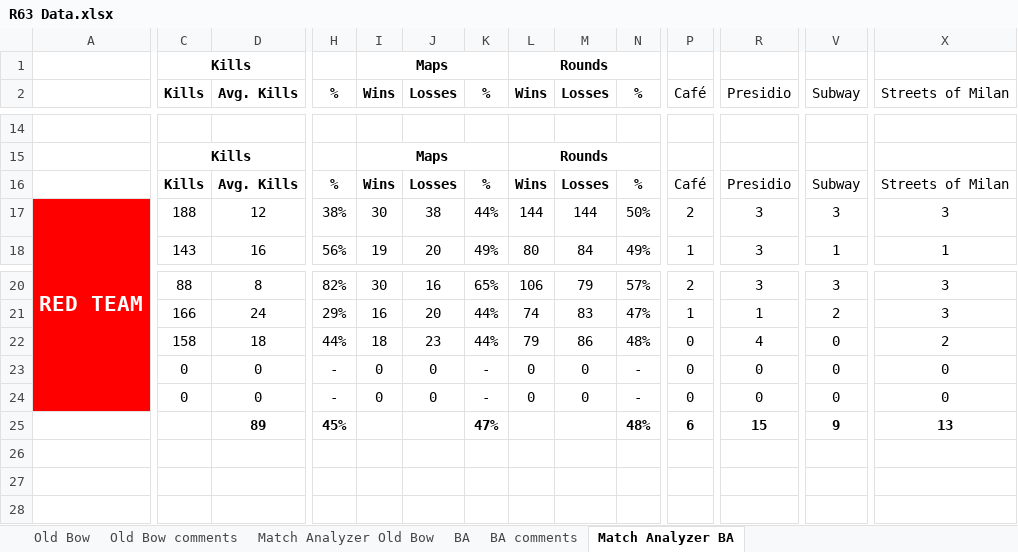
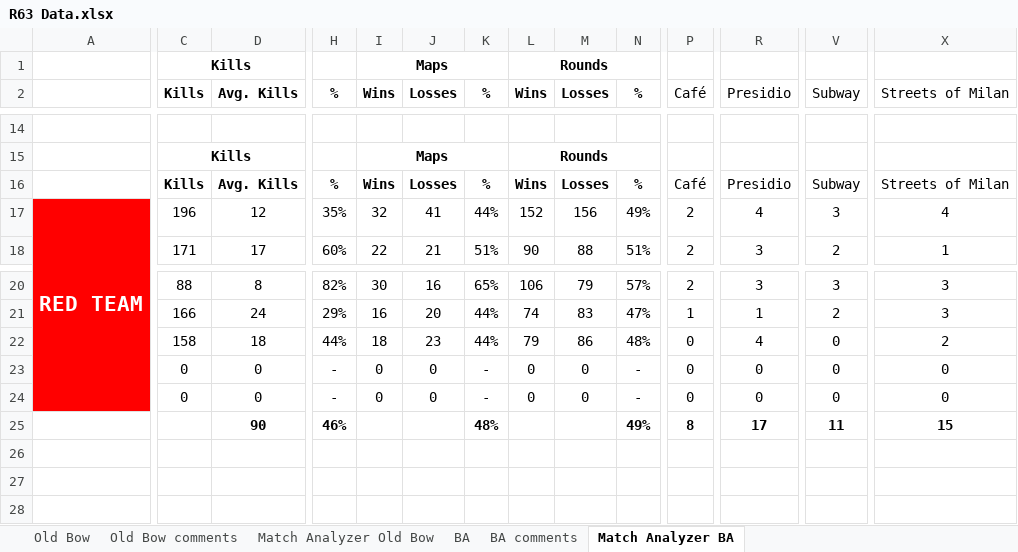
Before and after one commit to brettjmiller8-cpu/r63-stats, an Excel workbook: R63 Data.xlsx, sheet Match Analyzer BA, drawn as a sheet; only a part is shown, gaps mark what is left out; values as stored, in another font and other column widths than the file's, no borders; conditional formats not drawn; the diff covers the shown part only; the diff names each change by its address in the sheet, - before the commit and + after, or states it on an @@ line.

```diff
--- a/R63 Data.xlsx (sheet Match Analyzer BA)
+++ b/R63 Data.xlsx (sheet Match Analyzer BA)
-C17 (Kills): 188
+C17 (Kills): 196
-H17 (%): 38%
+H17 (%): 35%
-I17 (Wins): 30
+I17 (Wins): 32
-J17 (Losses): 38
+J17 (Losses): 41
-L17 (Wins): 144
+L17 (Wins): 152
-M17 (Losses): 144
+M17 (Losses): 156
-N17 (%): 50%
+N17 (%): 49%
-R17 (Presidio): 3
+R17 (Presidio): 4
-X17 (Streets of Milan): 3
+X17 (Streets of Milan): 4
-C18 (Kills): 143
+C18 (Kills): 171
-D18 (Avg. Kills): 16
+D18 (Avg. Kills): 17
-H18 (%): 56%
+H18 (%): 60%
-I18 (Wins): 19
+I18 (Wins): 22
-J18 (Losses): 20
+J18 (Losses): 21
-K18 (%): 49%
+K18 (%): 51%
-L18 (Wins): 80
+L18 (Wins): 90
-M18 (Losses): 84
+M18 (Losses): 88
-N18 (%): 49%
+N18 (%): 51%
-P18 (Café): 1
+P18 (Café): 2
-V18 (Subway): 1
+V18 (Subway): 2
-D25 (Avg. Kills): 89
+D25 (Avg. Kills): 90
-H25 (%): 45%
+H25 (%): 46%
-K25 (%): 47%
+K25 (%): 48%
-N25 (%): 48%
+N25 (%): 49%
-P25 (Café): 6
+P25 (Café): 8
-R25 (Presidio): 15
+R25 (Presidio): 17
-V25 (Subway): 9
+V25 (Subway): 11
-X25 (Streets of Milan): 13
+X25 (Streets of Milan): 15
```
Also changed, not shown: 48 edited cells elsewhere in this sheet, sheet BA, 6 other files.
